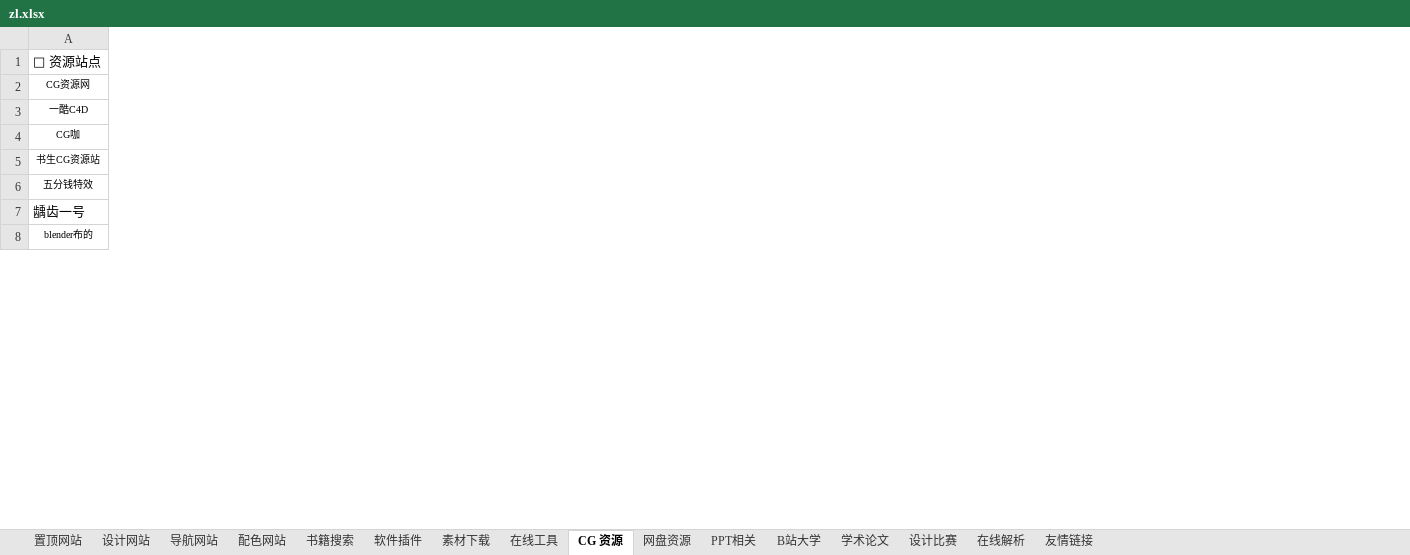
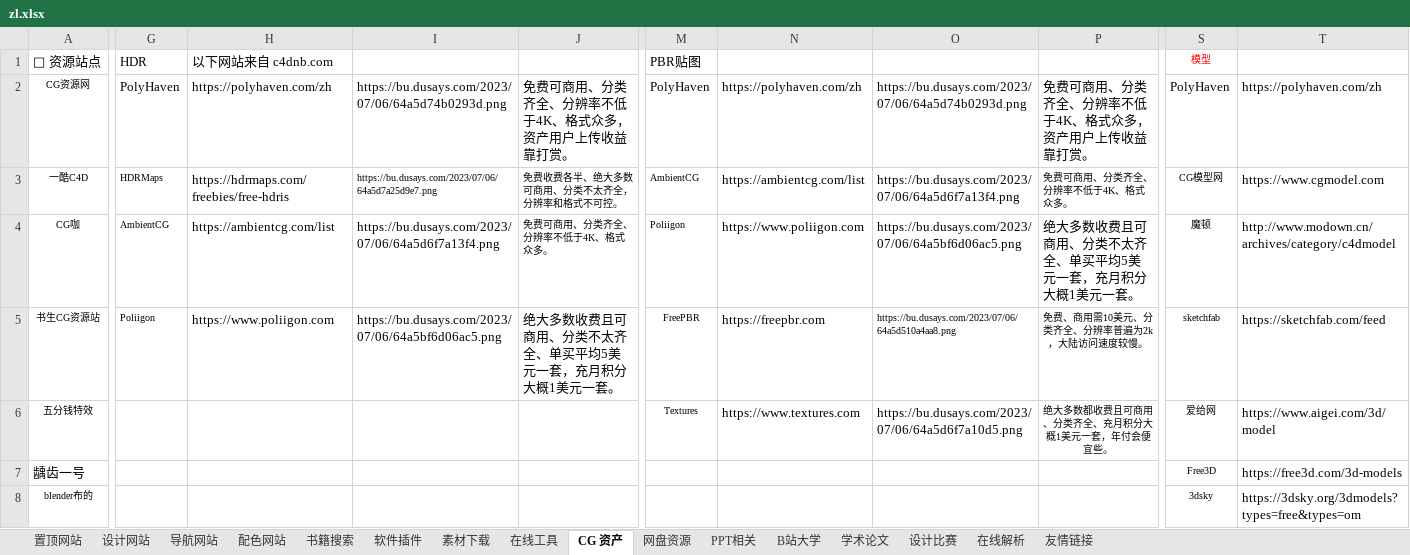
Before and after one commit to xiaolongmr/dh, an Excel workbook: zl.xlsx, sheet CG 资产, drawn as a sheet; only a part is shown, gaps mark what is left out; values as stored, in another font and other column widths than the file's, no borders; the diff covers the shown part only; the diff names each change by its address in the sheet, - before the commit and + after, or states it on an @@ line.

Commit message:
Add files via upload

```diff
--- a/zl.xlsx (sheet CG 资产)
+++ b/zl.xlsx (sheet CG 资产)
-sheet tab: CG 资源
+sheet tab: CG 资产
+column G (HDR), rows 2-5: PolyHaven | HDRMaps | AmbientCG | Poliigon
+column H (以下网站来自 c4dnb.com), rows 2-5: https://polyhaven.com/zh | https://hdrmaps.com/freebies/free-hdris | https://ambientcg.com/list | https://www.poliigon.com
+column I, rows 2-5: https://bu.dusays.com/2023/07/06/64a5d74b0293d.png | https://bu.dusays.com/2023/07/06/64a5d7a25d9e7.png | https://bu.dusays.com/2023/07/06/64a5d6f7a13f4.png | https://bu.dusays.com/2023/07/06/64a5bf6d06ac5.png
+column J, rows 2-5: 免费可商用、分类齐全、分辨率不低于4K、格式众多，资产用户上传收益靠打赏。 | 免费收费各半、绝大多数可商用、分类不太齐全，分辨率和格式不可控。 | 免费可商用、分类齐全、分辨率不低于4K、格式众多。 | 绝大多数收费且可商用、分类不太齐全、单买平均5美元一套，充月积分大概1美元一套。
+column M (PBR贴图), rows 2-6: PolyHaven | AmbientCG | Poliigon | FreePBR | Textures
+column N, rows 2-6: https://polyhaven.com/zh | https://ambientcg.com/list | https://www.poliigon.com | https://freepbr.com | https://www.textures.com
+column O, rows 2-6: https://bu.dusays.com/2023/07/06/64a5d74b0293d.png | https://bu.dusays.com/2023/07/06/64a5d6f7a13f4.png | https://bu.dusays.com/2023/07/06/64a5bf6d06ac5.png | https://bu.dusays.com/2023/07/06/64a5d510a4aa8.png | https://bu.dusays.com/2023/07/06/64a5d6f7a10d5.png
+column P, rows 2-6: 免费可商用、分类齐全、分辨率不低于4K、格式众多，资产用户上传收益靠打赏。 | 免费可商用、分类齐全、分辨率不低于4K、格式众多。 | 绝大多数收费且可商用、分类不太齐全、单买平均5美元一套，充月积分大概1美元一套。 | 免费、商用需10美元、分类齐全、分辨率普遍为2k，大陆访问速度较慢。 | 绝大多数都收费且可商用、分类齐全、充月积分大概1美元一套，年付会便宜些。
+column S (模型), rows 2-8: PolyHaven | CG模型网 | 魔顿 | sketchfab | 爱给网 | Free3D | 3dsky
+column T, rows 2-8: https://polyhaven.com/zh | https://www.cgmodel.com | http://www.modown.cn/archives/category/c4dmodel | https://sketchfab.com/feed | https://www.aigei.com/3d/model | https://free3d.com/3d-models | https://3dsky.org/3dmodels?types=free&types=om
```
Also changed, not shown: 4 removed rows, 6 added columns and 8 edited cells elsewhere in this sheet, sheet 在线工具.
